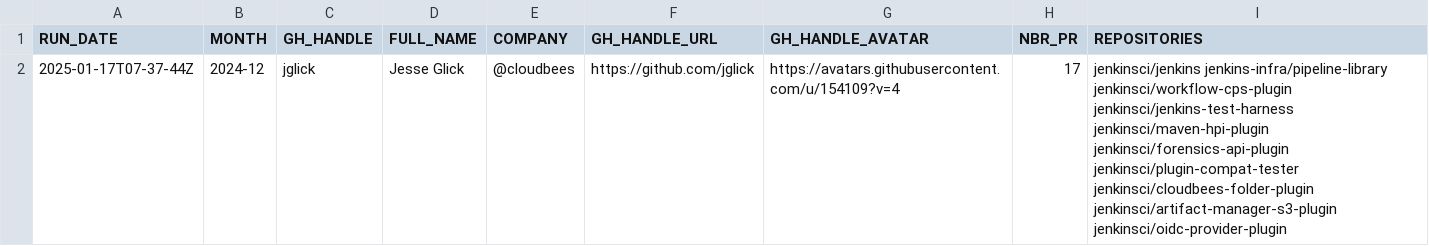
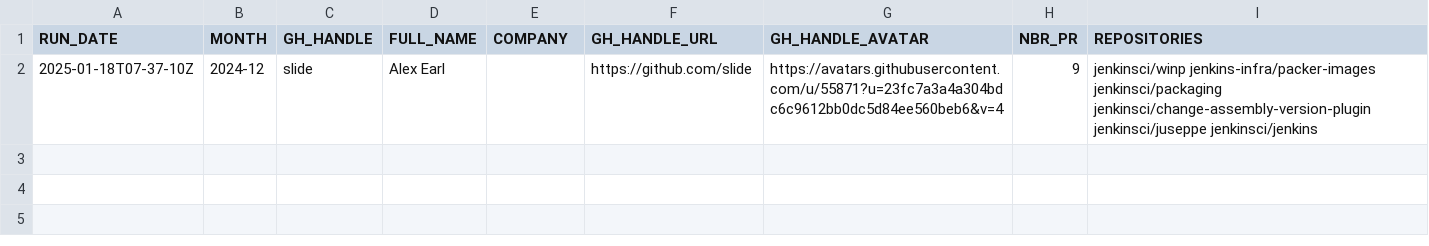
Before and after one commit to gounthar/jenkins-submitter-stats, a CSV file: data/honored_contributor.csv, drawn as a sheet.

```diff
--- a/data/honored_contributor.csv
+++ b/data/honored_contributor.csv
@@ -1,2 +1,2 @@
 "RUN_DATE", "MONTH", "GH_HANDLE", "FULL_NAME", "COMPANY", "GH_HANDLE_URL", "GH_HANDLE_AVATAR", "NBR_PR", "REPOSITORIES"
-"2025-01-17T07-37-44Z", "2024-12", "jglick", "Jesse Glick", "@cloudbees", "https://github.com/jglick", "https://avatars.githubusercontent.com/u/154109?v=4", "17", "jenkinsci/jenkins jenkins-infra/pipeline-library jenkinsci/workflow-cps-plugin jenkinsci/jenkins-test-harness jenkinsci/maven-hpi-plugin jenkinsci/forensics-api-plugin jenkinsci/plugin-compat-tester jenkinsci/cloudbees-folder-plugin jenkinsci/artifact-manager-s3-plugin jenkinsci/oidc-provider-plugin"
+"2025-01-18T07-37-10Z", "2024-12", "slide", "Alex Earl", "", "https://github.com/slide", "https://avatars.githubusercontent.com/u/55871?u=23fc7a3a4a304bdc6c9612bb0dc5d84ee560beb6&v=4", "9", "jenkinsci/winp jenkins-infra/packer-images jenkinsci/packaging jenkinsci/change-assembly-version-plugin jenkinsci/juseppe jenkinsci/jenkins"
```
